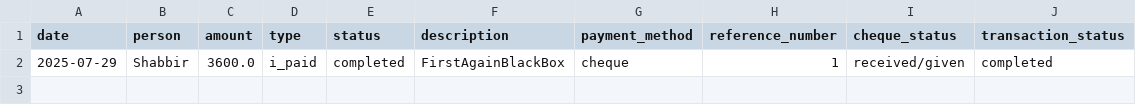
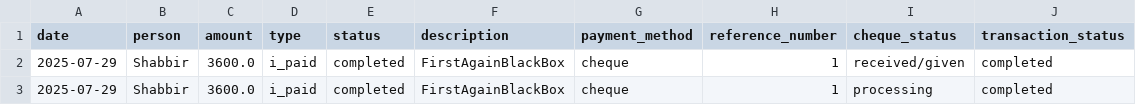
Before and after one commit to Atonomous/payments-summary, a CSV file: payments.csv, drawn as a sheet.

Commit message:
Automated update: payment records

```diff
--- a/payments.csv
+++ b/payments.csv
@@ -2 +2,2 @@ date,person,amount,type,status,description,payment_method,reference_number,chequ
 2025-07-29,Shabbir,3600.0,i_paid,completed,FirstAgainBlackBox,cheque,1,received/given,completed
+2025-07-29,Shabbir,3600.0,i_paid,completed,FirstAgainBlackBox,cheque,1,processing,completed
```
Also changed, not shown: 1 other file.
